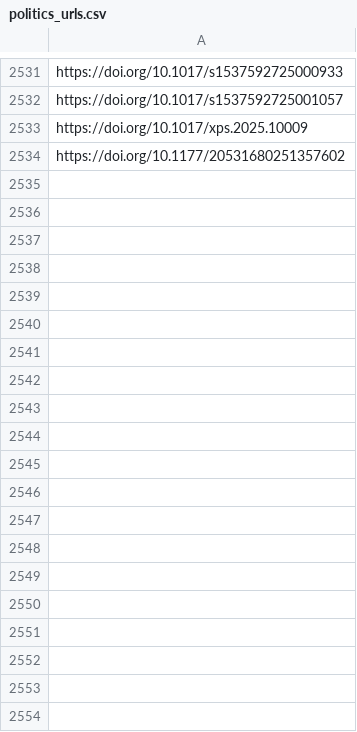
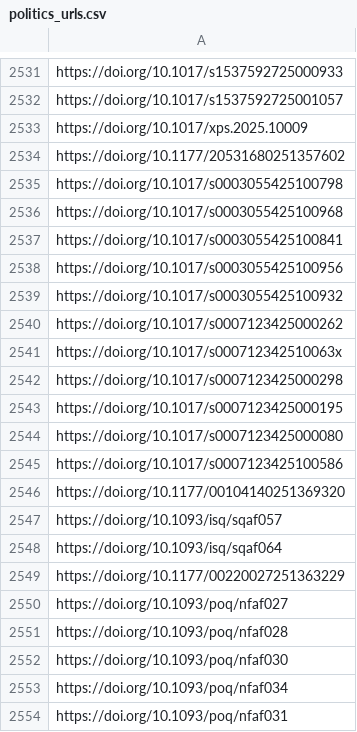
Before and after one commit to sumtxt/picnic, a CSV file: memory/politics_urls.csv, drawn as a sheet; only a part is shown, gaps mark what is left out; the diff covers the shown part only.

```diff
--- a/memory/politics_urls.csv
+++ b/memory/politics_urls.csv
@@ -2534 +2534,21 @@ https://doi.org/10.1017/xps.2025.10009
 https://doi.org/10.1177/20531680251357602
+https://doi.org/10.1017/s0003055425100798
+https://doi.org/10.1017/s0003055425100968
+https://doi.org/10.1017/s0003055425100841
+https://doi.org/10.1017/s0003055425100956
+https://doi.org/10.1017/s0003055425100932
+https://doi.org/10.1017/s0007123425000262
+https://doi.org/10.1017/s000712342510063x
+https://doi.org/10.1017/s0007123425000298
+https://doi.org/10.1017/s0007123425000195
+https://doi.org/10.1017/s0007123425000080
+https://doi.org/10.1017/s0007123425100586
+https://doi.org/10.1177/00104140251369320
+https://doi.org/10.1093/isq/sqaf057
+https://doi.org/10.1093/isq/sqaf064
+https://doi.org/10.1177/00220027251363229
+https://doi.org/10.1093/poq/nfaf027
+https://doi.org/10.1093/poq/nfaf028
+https://doi.org/10.1093/poq/nfaf030
+https://doi.org/10.1093/poq/nfaf034
+https://doi.org/10.1093/poq/nfaf031
```
Also changed, not shown: 42 added rows elsewhere in this file, memory/communication_urls.csv, memory/economics_urls.csv, 13 other files.
